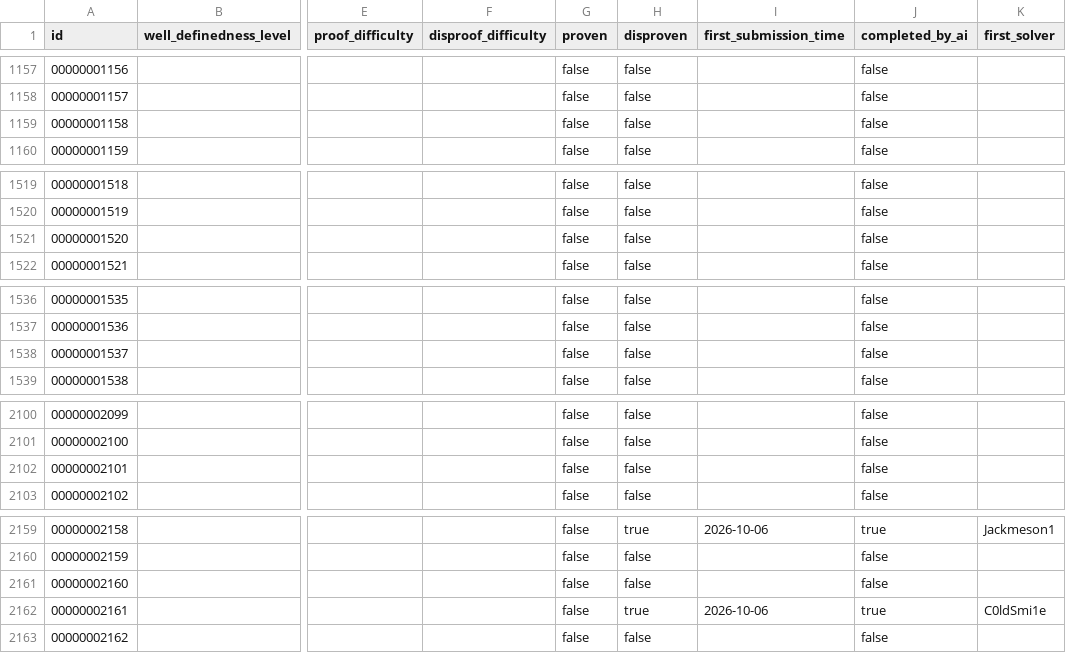
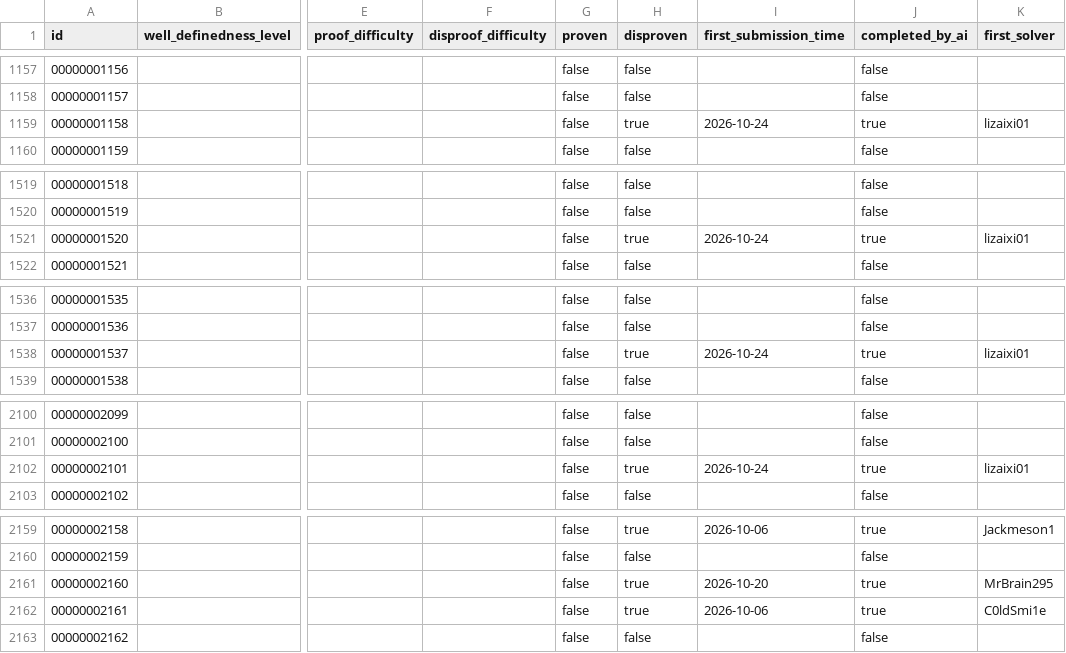
Before and after one commit to The-Last-Math-Competition/The-Last-Math-Competition, a CSV file: metadata.csv, drawn as a sheet; only a part is shown, gaps mark what is left out; the diff covers the shown part only; the diff names each change by its address in the sheet, - before the commit and + after, or states it on an @@ line.

Commit message:
Review 11 more submissions: merge 11 (PRs 1066, 1182-1191)
- PR 1066: Higman-Sims srg(100,22,0,6), Hoffman bound 80/3 vs integer independence number
- PRs 1182-1191: complete Lean builds and axiom audits, review.md added
- metadata, leaderboard and READMEs updated to 1025 solved

```diff
--- a/metadata.csv
+++ b/metadata.csv
-H1159 (disproven): false
+H1159 (disproven): true
-I1159 (first_submission_time): (empty)
+I1159 (first_submission_time): 2026-10-24
-J1159 (completed_by_ai): false
+J1159 (completed_by_ai): true
-K1159 (first_solver): (empty)
+K1159 (first_solver): lizaixi01
-H1521 (disproven): false
+H1521 (disproven): true
-I1521 (first_submission_time): (empty)
+I1521 (first_submission_time): 2026-10-24
-J1521 (completed_by_ai): false
+J1521 (completed_by_ai): true
-K1521 (first_solver): (empty)
+K1521 (first_solver): lizaixi01
-H1538 (disproven): false
+H1538 (disproven): true
-I1538 (first_submission_time): (empty)
+I1538 (first_submission_time): 2026-10-24
-J1538 (completed_by_ai): false
+J1538 (completed_by_ai): true
-K1538 (first_solver): (empty)
+K1538 (first_solver): lizaixi01
-H2102 (disproven): false
+H2102 (disproven): true
-I2102 (first_submission_time): (empty)
+I2102 (first_submission_time): 2026-10-24
-J2102 (completed_by_ai): false
+J2102 (completed_by_ai): true
-K2102 (first_solver): (empty)
+K2102 (first_solver): lizaixi01
-H2161 (disproven): false
+H2161 (disproven): true
-I2161 (first_submission_time): (empty)
+I2161 (first_submission_time): 2026-10-20
-J2161 (completed_by_ai): false
+J2161 (completed_by_ai): true
-K2161 (first_solver): (empty)
+K2161 (first_solver): MrBrain295
```
Also changed, not shown: 24 edited cells elsewhere in this file, 14 other files.
